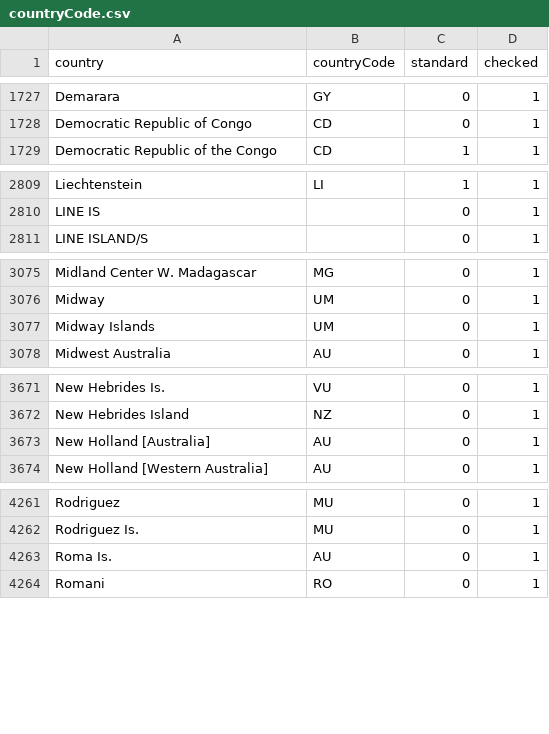
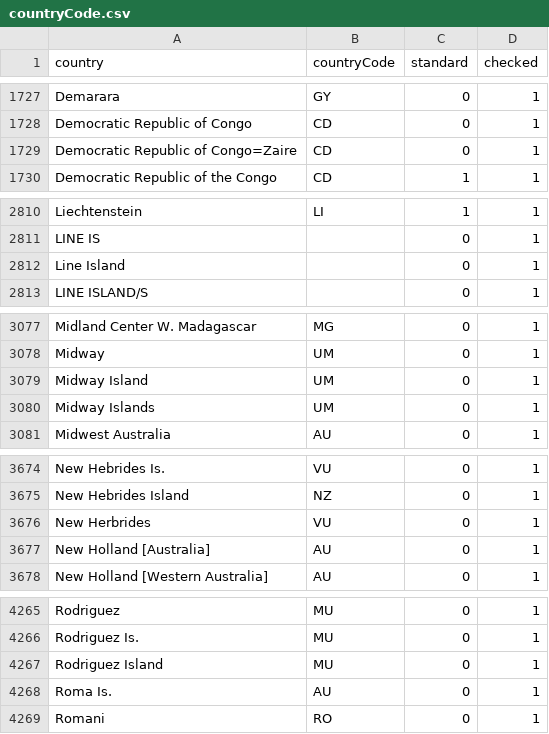
Before and after one commit to VertNet/DwCVocabs, a CSV file: vocabs/countryCode.csv, drawn as a sheet; only a part is shown, gaps mark what is left out; the diff names each change by its address in the sheet, - before the commit and + after, or states it on an @@ line.

```diff
--- a/vocabs/countryCode.csv
+++ b/vocabs/countryCode.csv
+row 1729: Democratic Republic of Congo=Zaire | CD | 0 | 1
+row 2812: Line Island |  | 0 | 1
+row 3079: Midway Island | UM | 0 | 1
+row 3676: New Herbrides | VU | 0 | 1
+row 4267: Rodriguez Island | MU | 0 | 1
```
Also changed, not shown: vocabs/lifeStage.csv, vocabs/sex.csv, 3 other files.
